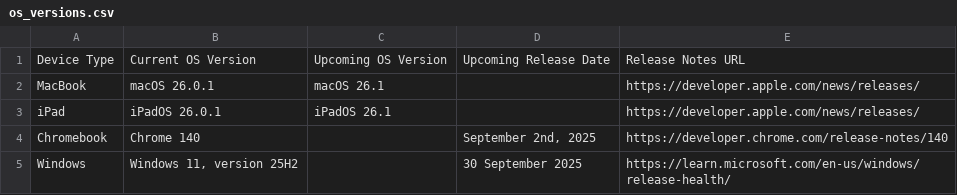
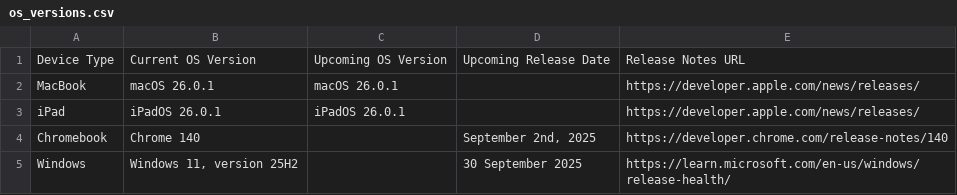
Before and after one commit to laineyyork-esa/device-os-tracker, a CSV file: os_versions.csv, drawn as a sheet.

```diff
--- a/os_versions.csv
+++ b/os_versions.csv
@@ -1,4 +1,4 @@
 Device Type,Current OS Version,Upcoming OS Version,Upcoming Release Date,Release Notes URL
-MacBook,macOS 26.0.1,macOS 26.1,,https://developer.apple.com/news/releases/
-iPad,iPadOS 26.0.1,iPadOS 26.1,,https://developer.apple.com/news/releases/
+MacBook,macOS 26.0.1,macOS 26.0.1,,https://developer.apple.com/news/releases/
+iPad,iPadOS 26.0.1,iPadOS 26.0.1,,https://developer.apple.com/news/releases/
 Chromebook,Chrome 140,,"September 2nd, 2025",https://developer.chrome.com/release-notes/140
```
